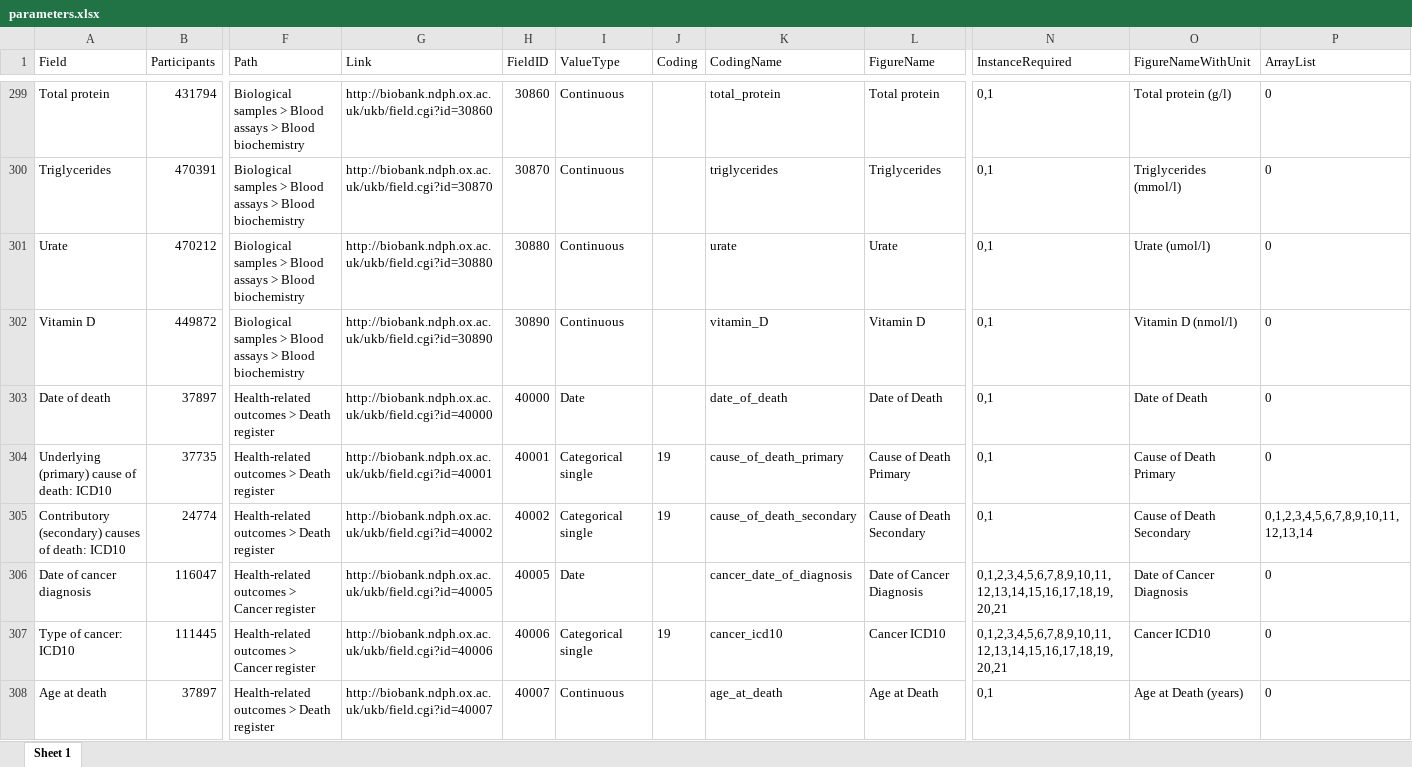
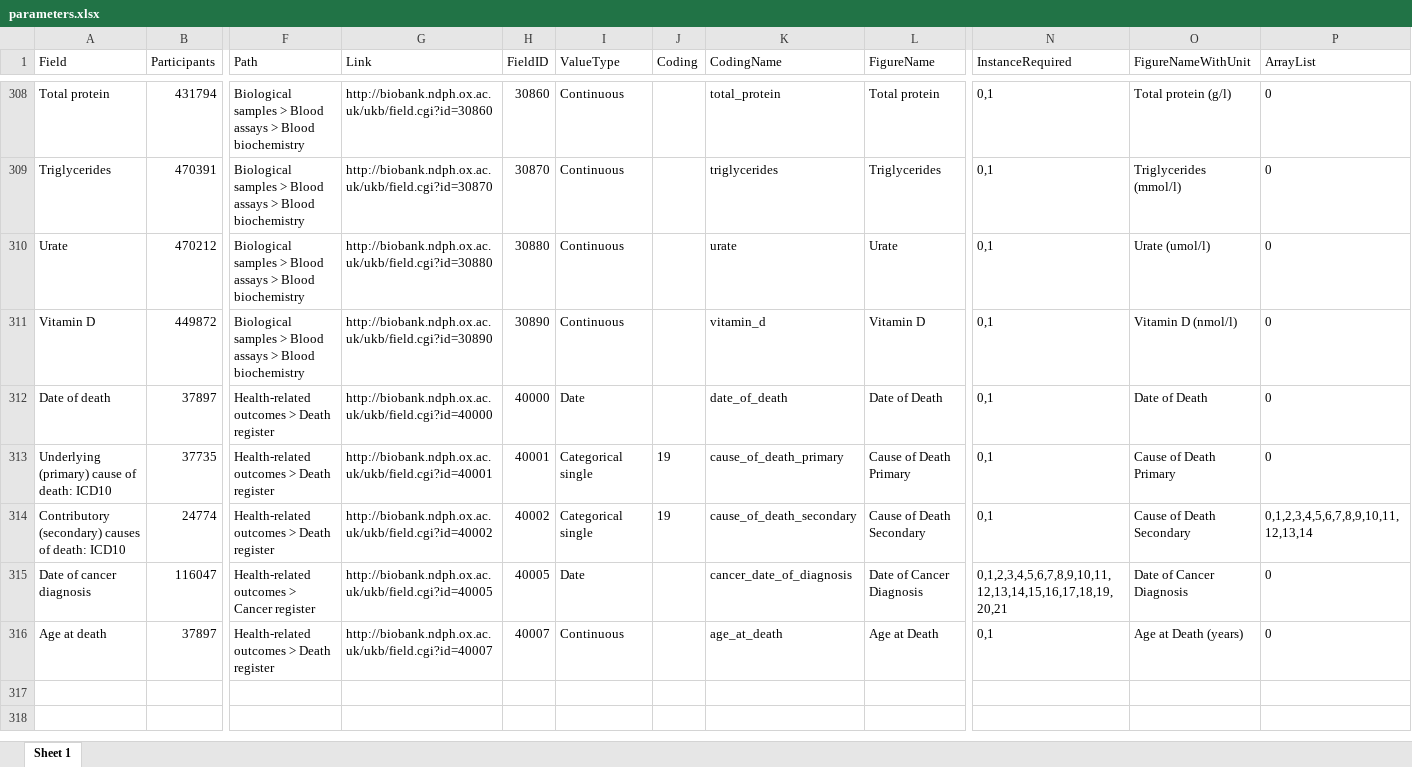
Before and after one commit to fguntoro/CHD, an Excel workbook: extraction_and_recoding/parameters/parameters.xlsx, sheet Sheet 1, drawn as a sheet; only a part is shown, gaps mark what is left out; values as stored, in another font and other column widths than the file's, no borders; removed rows and columns are numbered as before the commit, all else as after; rows hold the shown columns only; the diff covers the shown part only; the diff names each change by its address in the sheet, - before the commit and + after, or states it on an @@ line.

```diff
--- a/extraction_and_recoding/parameters/parameters.xlsx (sheet Sheet 1)
+++ b/extraction_and_recoding/parameters/parameters.xlsx (sheet Sheet 1)
-K311 (CodingName): vitamin_D
+K311 (CodingName): vitamin_d
-row 307: Type of cancer: ICD10 | 111445 | Health-related outcomes > Cancer register | http://biobank.ndph.ox.ac.uk/ukb/field.cgi?id=40006 | 40006 | Categorical single | 19 | cancer_icd10 | Cancer ICD10 | 0,1,2,3,4,5,6,7,8,9,10,11,12,13,14,15,16,17,18,19,20,21 | Cancer ICD10 | 0
```
Also changed, not shown: 13 added rows, 9 removed rows and 10 edited cells elsewhere in this sheet, extraction_and_recoding/parameters/selection.xlsx, 38 other files.
